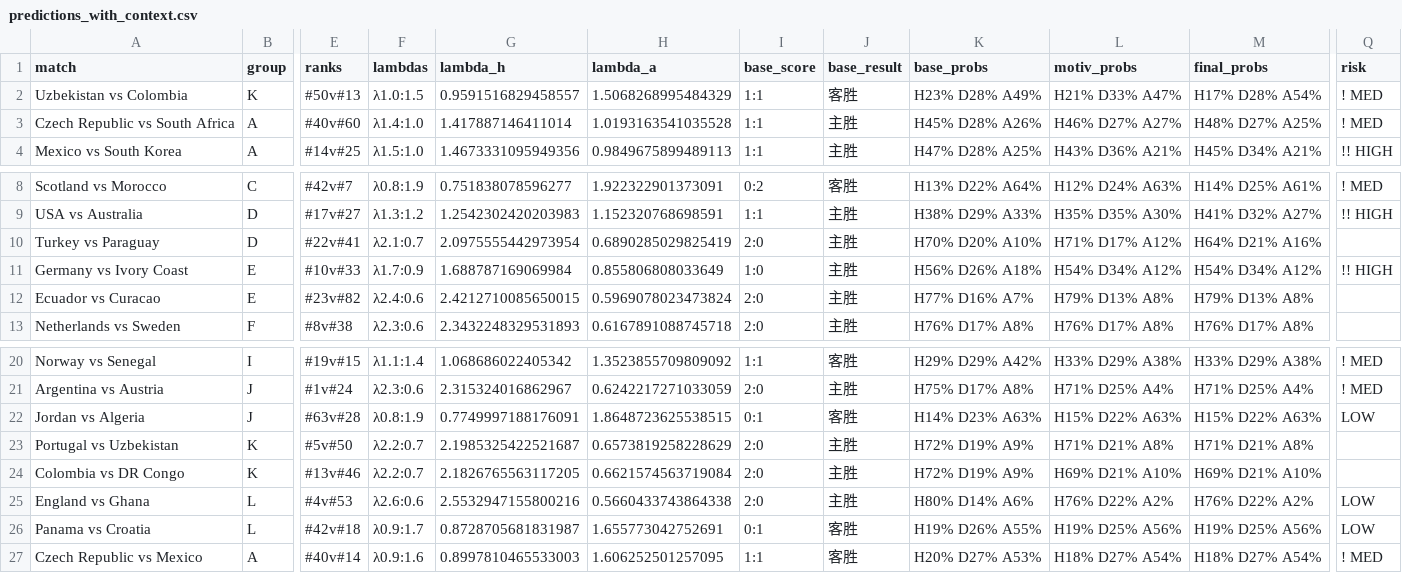
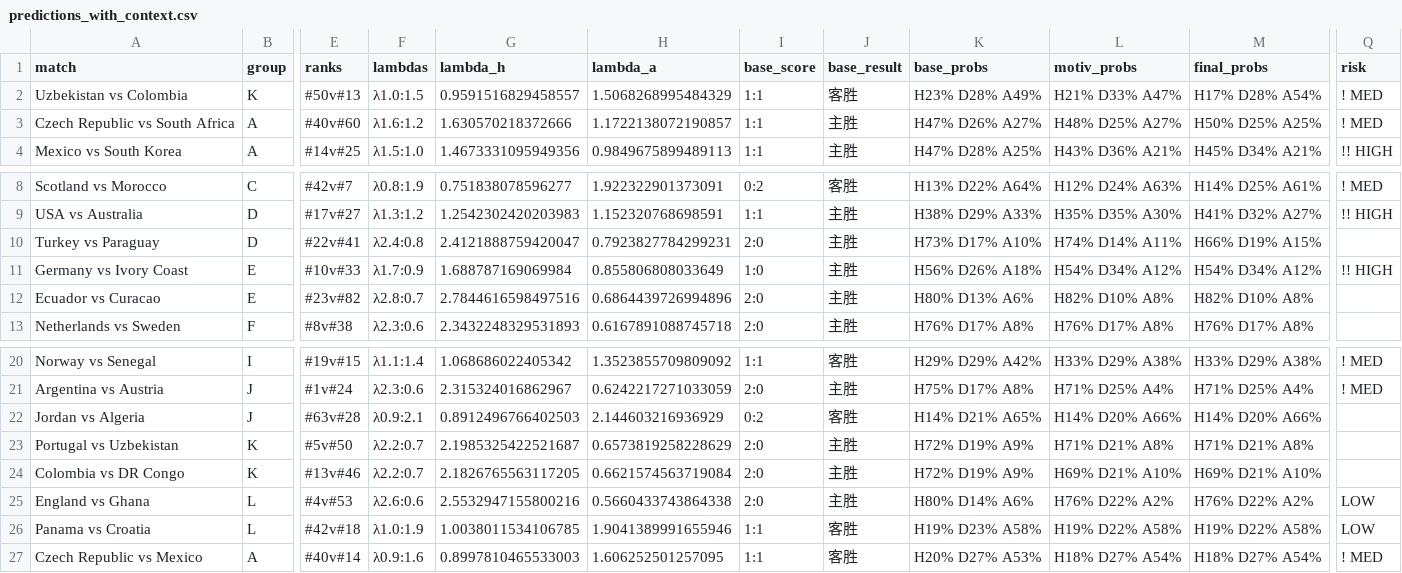
Before and after one commit to huangjialing0010/worldcup-2026-predict, a CSV file: output/predictions_with_context.csv, drawn as a sheet; only a part is shown, gaps mark what is left out; the diff covers the shown part only; the diff names each change by its address in the sheet, - before the commit and + after, or states it on an @@ line.

Commit message:
fix: goals_mod now applied to lambda before Poisson computation

```diff
--- a/output/predictions_with_context.csv
+++ b/output/predictions_with_context.csv
-F3 (lambdas): λ1.4:1.0
+F3 (lambdas): λ1.6:1.2
-G3 (lambda_h): 1.417887146411014
+G3 (lambda_h): 1.630570218372666
-H3 (lambda_a): 1.0193163541035528
+H3 (lambda_a): 1.1722138072190857
-K3 (base_probs): H45% D28% A26%
+K3 (base_probs): H47% D26% A27%
-L3 (motiv_probs): H46% D27% A27%
+L3 (motiv_probs): H48% D25% A27%
-M3 (final_probs): H48% D27% A25%
+M3 (final_probs): H50% D25% A25%
-F10 (lambdas): λ2.1:0.7
+F10 (lambdas): λ2.4:0.8
-G10 (lambda_h): 2.0975555442973954
+G10 (lambda_h): 2.4121888759420047
-H10 (lambda_a): 0.6890285029825419
+H10 (lambda_a): 0.7923827784299231
-K10 (base_probs): H70% D20% A10%
+K10 (base_probs): H73% D17% A10%
-L10 (motiv_probs): H71% D17% A12%
+L10 (motiv_probs): H74% D14% A11%
-M10 (final_probs): H64% D21% A16%
+M10 (final_probs): H66% D19% A15%
-F12 (lambdas): λ2.4:0.6
+F12 (lambdas): λ2.8:0.7
-G12 (lambda_h): 2.4212710085650015
+G12 (lambda_h): 2.7844616598497516
-H12 (lambda_a): 0.5969078023473824
+H12 (lambda_a): 0.6864439726994896
-K12 (base_probs): H77% D16% A7%
+K12 (base_probs): H80% D13% A6%
-L12 (motiv_probs): H79% D13% A8%
+L12 (motiv_probs): H82% D10% A8%
-M12 (final_probs): H79% D13% A8%
+M12 (final_probs): H82% D10% A8%
-F22 (lambdas): λ0.8:1.9
+F22 (lambdas): λ0.9:2.1
-G22 (lambda_h): 0.7749997188176091
+G22 (lambda_h): 0.8912496766402503
-H22 (lambda_a): 1.8648723625538515
+H22 (lambda_a): 2.144603216936929
-I22 (base_score): 0:1
+I22 (base_score): 0:2
-K22 (base_probs): H14% D23% A63%
+K22 (base_probs): H14% D21% A65%
-L22 (motiv_probs): H15% D22% A63%
+L22 (motiv_probs): H14% D20% A66%
-M22 (final_probs): H15% D22% A63%
+M22 (final_probs): H14% D20% A66%
-Q22 (risk): LOW
+Q22 (risk): (empty)
-F26 (lambdas): λ0.9:1.7
+F26 (lambdas): λ1.0:1.9
-G26 (lambda_h): 0.8728705681831987
+G26 (lambda_h): 1.0038011534106785
-H26 (lambda_a): 1.655773042752691
+H26 (lambda_a): 1.9041389991655946
-I26 (base_score): 0:1
+I26 (base_score): 1:1
-K26 (base_probs): H19% D26% A55%
+K26 (base_probs): H19% D23% A58%
-L26 (motiv_probs): H19% D25% A56%
+L26 (motiv_probs): H19% D22% A58%
-M26 (final_probs): H19% D25% A56%
+M26 (final_probs): H19% D22% A58%
```
Also changed, not shown: 6 edited cells elsewhere in this file, output/daily/2026-06-18.csv, 1 other file.
